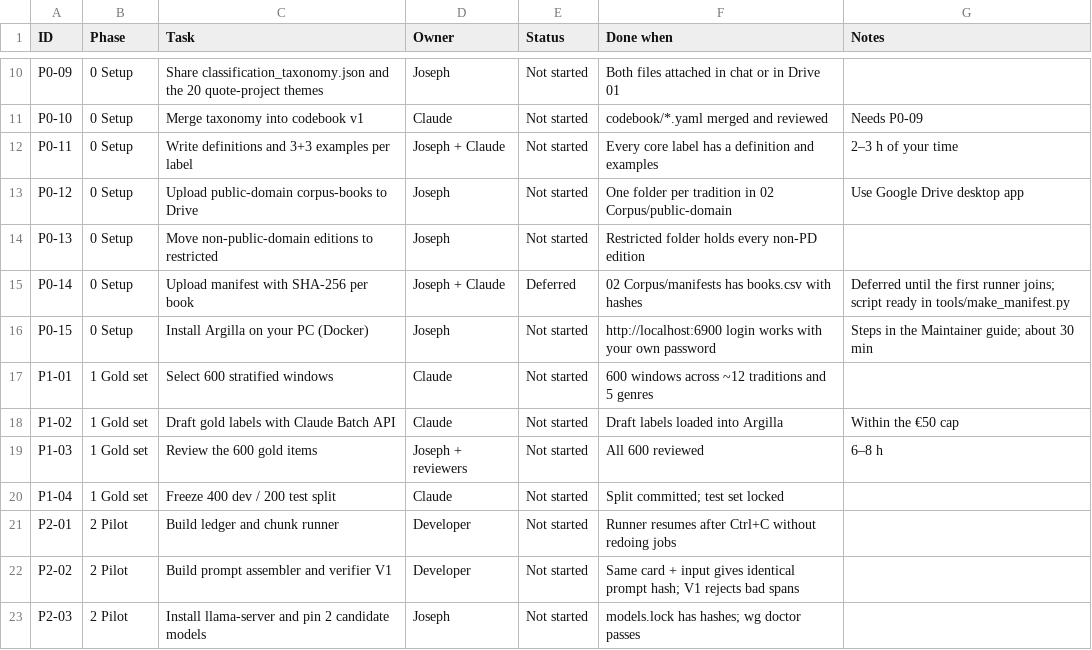
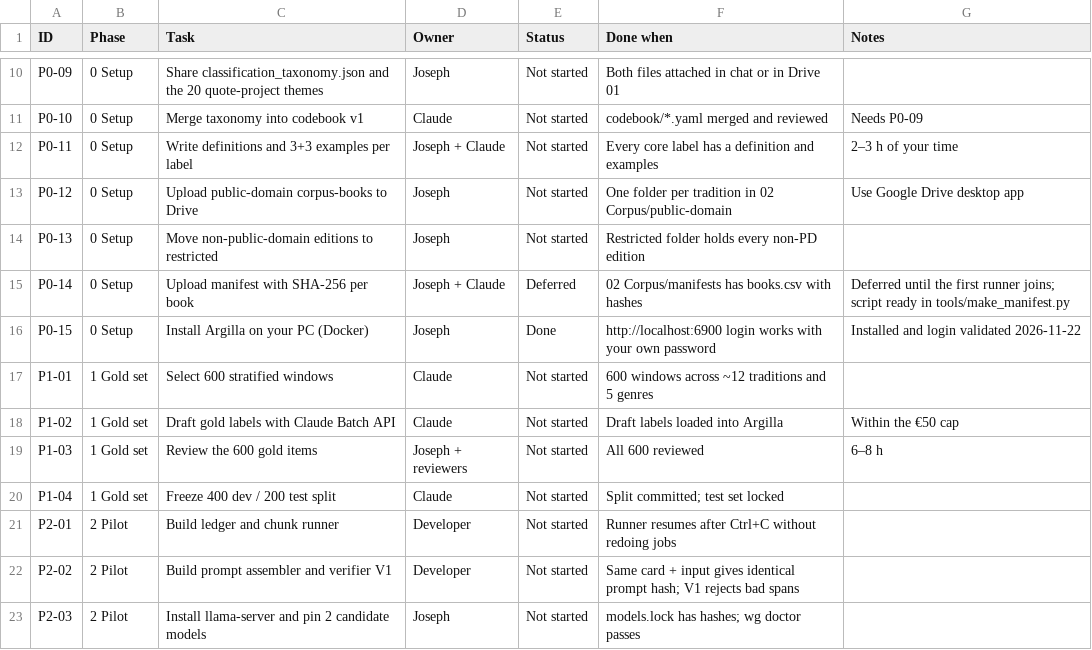
Before and after one commit to joe-dalton-dev/wisdom, a CSV file: project/checklist.csv, drawn as a sheet; only a part is shown, gaps mark what is left out.

```diff
--- a/project/checklist.csv
+++ b/project/checklist.csv
@@ -15,3 +15,3 @@ P0-13,0 Setup,Move non-public-domain editions to restricted,Joseph,Not started,R
 P0-14,0 Setup,Upload manifest with SHA-256 per book,Joseph + Claude,Deferred,02 Corpus/manifests has books.csv with hashes,Deferred until the first runner joins; script ready in tools/make_manifest.py
-P0-15,0 Setup,Install Argilla on your PC (Docker),Joseph,Not started,http://localhost:6900 login works with your own password,Steps in the Maintainer guide; about 30 min
+P0-15,0 Setup,Install Argilla on your PC (Docker),Joseph,Done,http://localhost:6900 login works with your own password,Installed and login validated 2026-11-22
 P1-01,1 Gold set,Select 600 stratified windows,Claude,Not started,600 windows across ~12 traditions and 5 genres,
```
Also changed, not shown: 1 other file.
